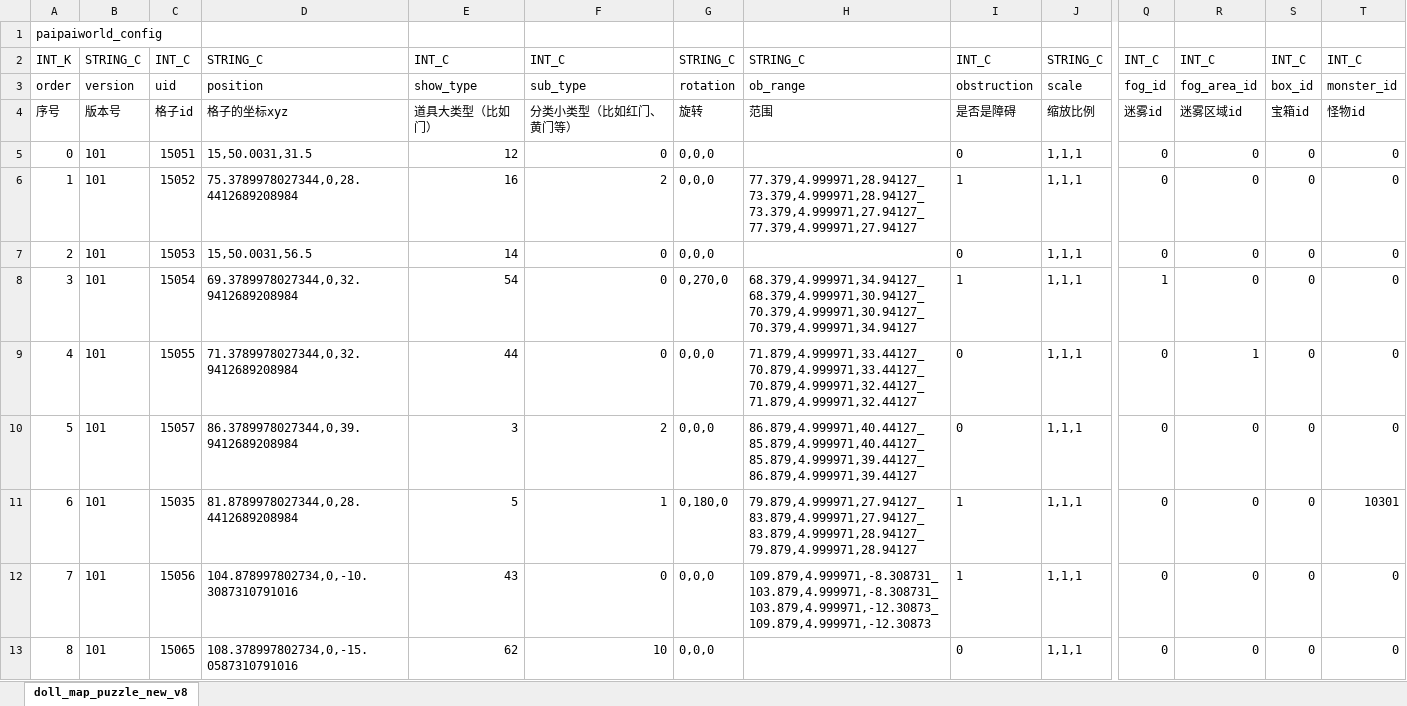
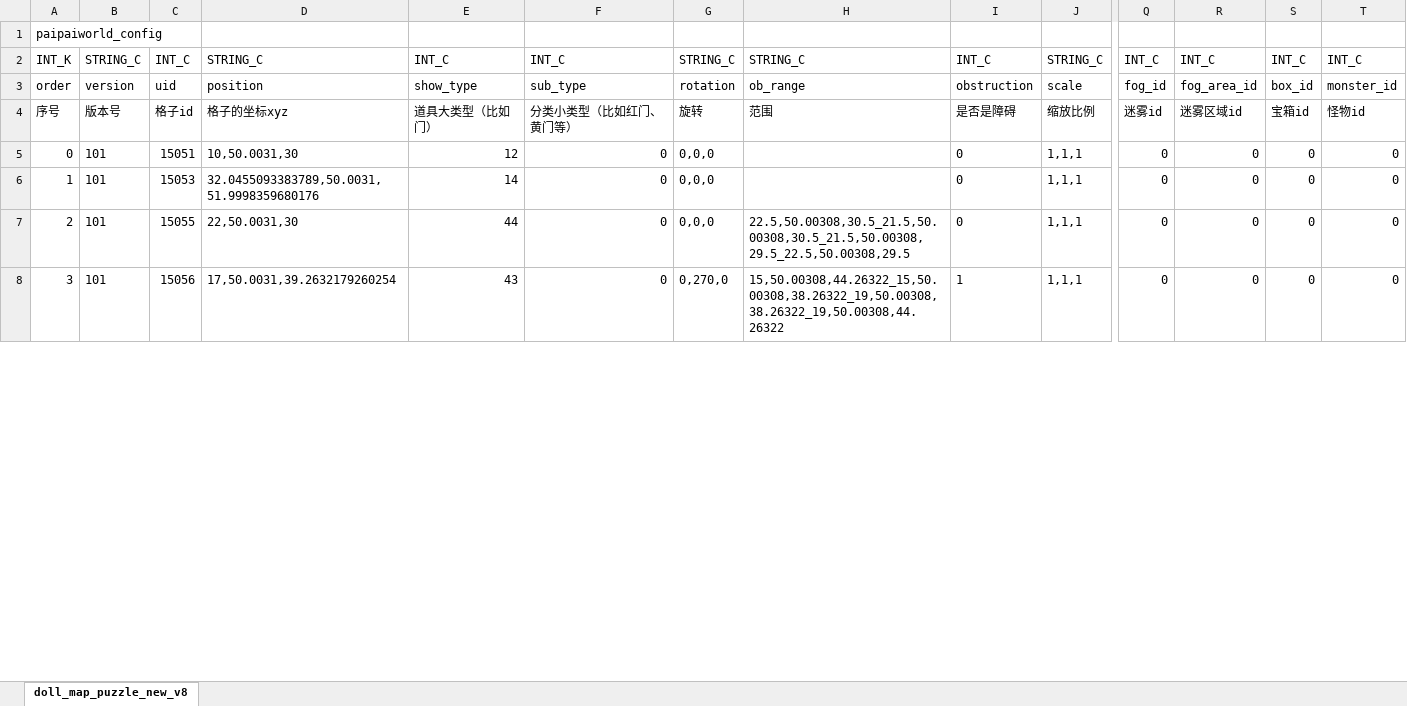
Before and after one commit to chensusu123/myfirsthub, an Excel workbook: servers/maze_main_server/conf.d/data/doll_map_puzzle_new_v8【人偶-地图数据-新解谜】.xlsx, sheet doll_map_puzzle_new_v8, drawn as a sheet; only a part is shown, gaps mark what is left out; values as stored, in another font and other column widths than the file's, no borders; removed rows and columns are numbered as before the commit, all else as after; rows hold the shown columns only; the diff covers the shown part only; the diff names each change by its address in the sheet, - before the commit and + after, or states it on an @@ line.

```diff
--- a/servers/maze_main_server/conf.d/data/doll_map_puzzle_new_v8【人偶-地图数据-新解谜】.xlsx (sheet doll_map_puzzle_new_v8)
+++ b/servers/maze_main_server/conf.d/data/doll_map_puzzle_new_v8【人偶-地图数据-新解谜】.xlsx (sheet doll_map_puzzle_new_v8)
-D5: 15,50.0031,31.5
+D5: 10,50.0031,30
-row 6: 1 | 101 | 15052 | 75.3789978027344,0,28.4412689208984 | 16 | 2 | 0,0,0 | 77.379,4.999971,28.94127_73.379,4.999971,28.94127_73.379,4.999971,27.94127_77.379,4.999971,27.94127 | 1 | 1,1,1 | 0 | 0 | 0 | 0
@@ column A renumbered from row 6 down @@
-D6: 15,50.0031,56.5
+D6: 32.0455093383789,50.0031,51.9998359680176
-row 8: 3 | 101 | 15054 | 69.3789978027344,0,32.9412689208984 | 54 | 0 | 0,270,0 | 68.379,4.999971,34.94127_68.379,4.999971,30.94127_70.379,4.999971,30.94127_70.379,4.999971,34.94127 | 1 | 1,1,1 | 1 | 0 | 0 | 0
-D7: 71.3789978027344,0,32.9412689208984
+D7: 22,50.0031,30
-H7: 71.879,4.999971,33.44127_70.879,4.999971,33.44127_70.879,4.999971,32.44127_71.879,4.999971,32.44127
+H7: 22.5,50.00308,30.5_21.5,50.00308,30.5_21.5,50.00308,29.5_22.5,50.00308,29.5
-R7: 1
+R7: 0
-row 10: 5 | 101 | 15057 | 86.3789978027344,0,39.9412689208984 | 3 | 2 | 0,0,0 | 86.879,4.999971,40.44127_85.879,4.999971,40.44127_85.879,4.999971,39.44127_86.879,4.999971,39.44127 | 0 | 1,1,1 | 0 | 0 | 0 | 0
-row 11: 6 | 101 | 15035 | 81.8789978027344,0,28.4412689208984 | 5 | 1 | 0,180,0 | 79.879,4.999971,27.94127_83.879,4.999971,27.94127_83.879,4.999971,28.94127_79.879,4.999971,28.94127 | 1 | 1,1,1 | 0 | 0 | 0 | 10301
-D8: 104.878997802734,0,-10.3087310791016
+D8: 17,50.0031,39.2632179260254
-G8: 0,0,0
+G8: 0,270,0
-H8: 109.879,4.999971,-8.308731_103.879,4.999971,-8.308731_103.879,4.999971,-12.30873_109.879,4.999971,-12.30873
+H8: 15,50.00308,44.26322_15,50.00308,38.26322_19,50.00308,38.26322_19,50.00308,44.26322
-row 13: 8 | 101 | 15065 | 108.378997802734,0,-15.0587310791016 | 62 | 10 | 0,0,0 |  | 0 | 1,1,1 | 0 | 0 | 0 | 0
```
Also changed, not shown: 9 added rows, 11 removed rows and 54 edited cells elsewhere in this sheet, servers/maze_main_server/conf.d/data/git_version_v8【配表版本号】.xlsx, 1 other file.
